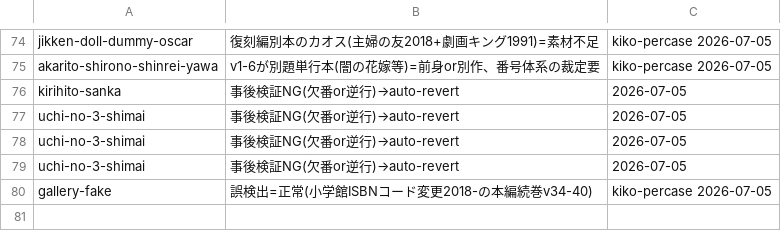
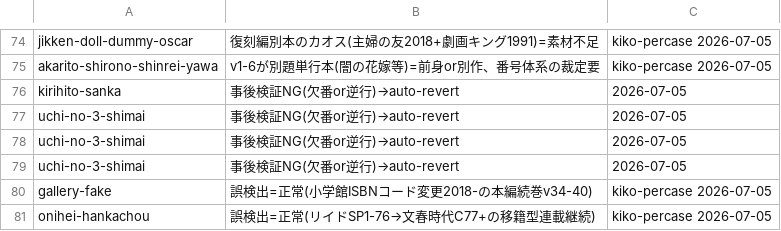
Before and after one commit to shuichi0725-cmyk/MANGAL, a TSV file: docs/production-diagnostics/kiko-auto-worklist.tsv, drawn as a sheet; only a part is shown, gaps mark what is left out; the diff names each change by its address in the sheet, - before the commit and + after, or states it on an @@ line.

```diff
--- a/docs/production-diagnostics/kiko-auto-worklist.tsv
+++ b/docs/production-diagnostics/kiko-auto-worklist.tsv
+row 81: onihei-hankachou | 誤検出=正常(リイドSP1-76→文春時代C77+の移籍型連載継続) | kiko-percase 2026-07-05
```
